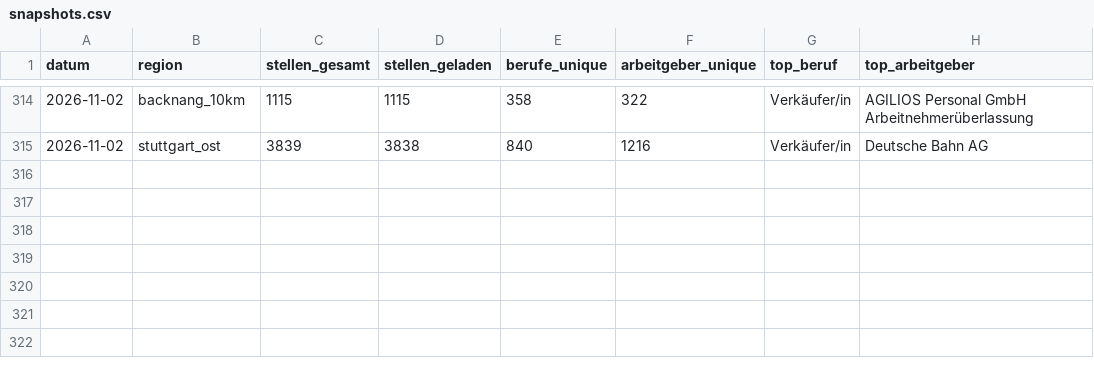
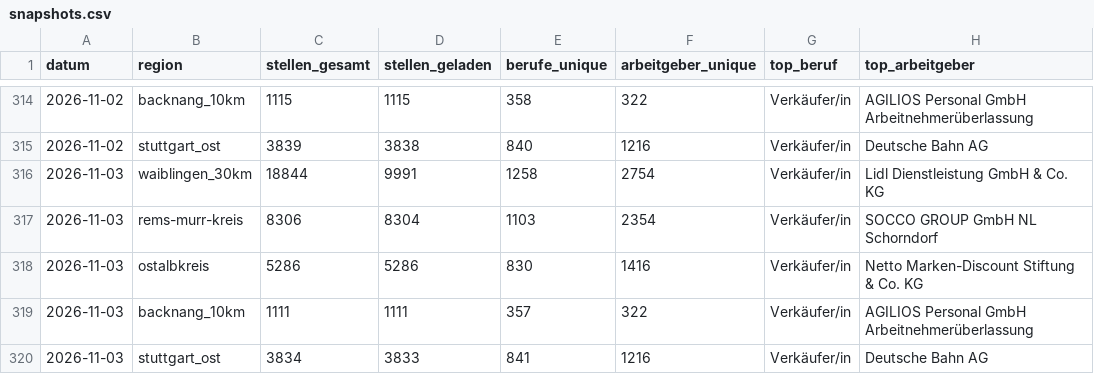
Before and after one commit to Penetrationpasi-hub/Jobs, a CSV file: data/snapshots.csv, drawn as a sheet; only a part is shown, gaps mark what is left out; the diff names each change by its address in the sheet, - before the commit and + after, or states it on an @@ line.

```diff
--- a/data/snapshots.csv
+++ b/data/snapshots.csv
+row 316: 2026-11-03 | waiblingen_30km | 18844 | 9991 | 1258 | 2754 | Verkäufer/in | Lidl Dienstleistung GmbH & Co. KG
+row 317: 2026-11-03 | rems-murr-kreis | 8306 | 8304 | 1103 | 2354 | Verkäufer/in | SOCCO GROUP GmbH NL Schorndorf
+row 318: 2026-11-03 | ostalbkreis | 5286 | 5286 | 830 | 1416 | Verkäufer/in | Netto Marken-Discount Stiftung & Co. KG
+row 319: 2026-11-03 | backnang_10km | 1111 | 1111 | 357 | 322 | Verkäufer/in | AGILIOS Personal GmbH Arbeitnehmerüberlassung
+row 320: 2026-11-03 | stuttgart_ost | 3834 | 3833 | 841 | 1216 | Verkäufer/in | Deutsche Bahn AG
```
Also changed, not shown: 3 other files.
